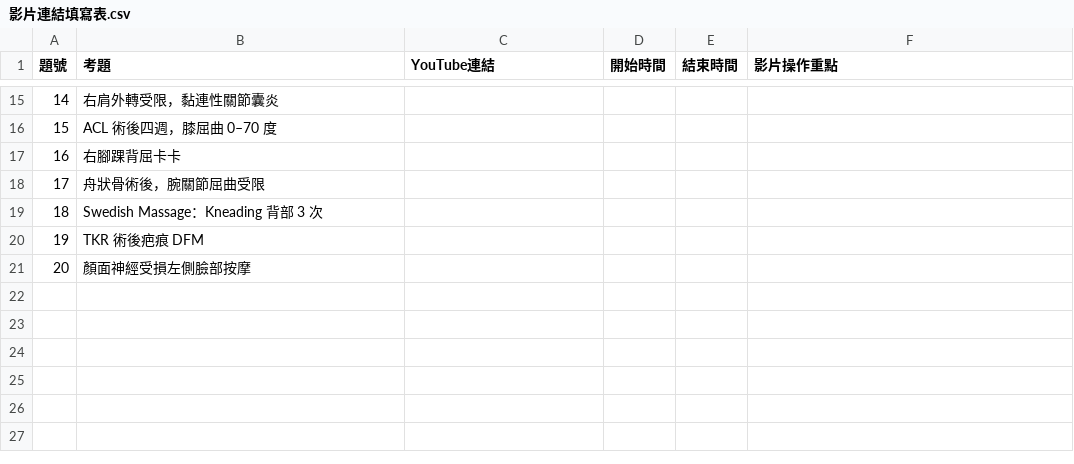
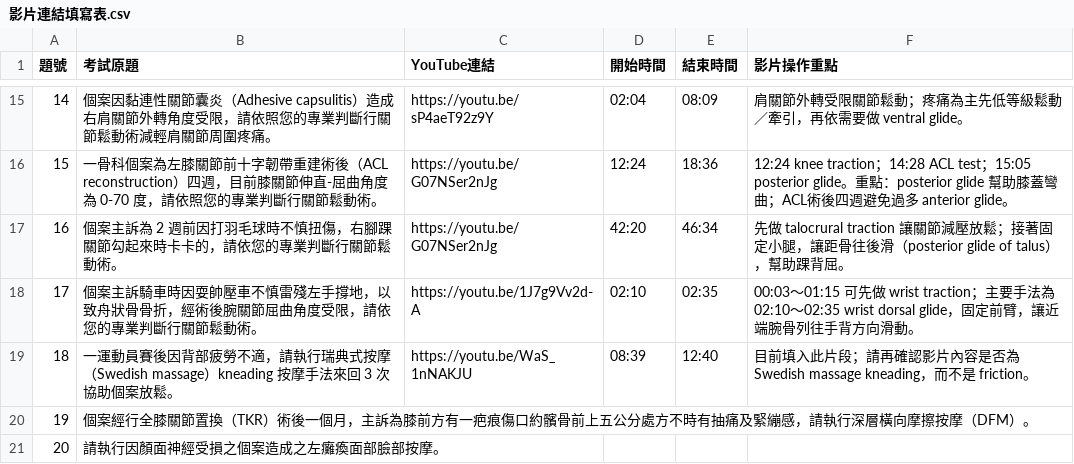
Before and after one commit to Marksportsmassage/ot-running-station, a CSV file: 影片連結填寫表.csv, drawn as a sheet; only a part is shown, gaps mark what is left out; the diff covers the shown part only.

```diff
--- a/影片連結填寫表.csv
+++ b/影片連結填寫表.csv
@@ -1 +1 @@
-題號,考題,YouTube連結,開始時間,結束時間,影片操作重點
+題號,考試原題,YouTube連結,開始時間,結束時間,影片操作重點
@@ -15,7 +15,7 @@
-14,"右肩外轉受限，黏連性關節囊炎",,,,""
-15,"ACL 術後四週，膝屈曲 0–70 度",,,,""
-16,"右腳踝背屈卡卡",,,,""
-17,"舟狀骨術後，腕關節屈曲受限",,,,""
-18,"Swedish Massage：Kneading 背部 3 次",,,,""
-19,"TKR 術後疤痕 DFM",,,,""
-20,"顏面神經受損左側臉部按摩",,,,""
+14,"個案因黏連性關節囊炎（Adhesive capsulitis）造成右肩關節外轉角度受限，請依照您的專業判斷行關節鬆動術減輕肩關節周圍疼痛。","https://youtu.be/sP4aeT92z9Y","02:04","08:09","肩關節外轉受限關節鬆動；疼痛為主先低等級鬆動／牽引，再依需要做 ventral glide。"
+15,"一骨科個案為左膝關節前十字韌帶重建術後（ACL reconstruction）四週，目前膝關節伸直-屈曲角度為 0-70 度，請依照您的專業判斷行關節鬆動術。","https://youtu.be/G07NSer2nJg","12:24","18:36","12:24 knee traction；14:28 ACL test；15:05 posterior glide。重點：posterior glide 幫助膝蓋彎曲；ACL術後四週避免過多 anterior glide。"
+16,"個案主訴為 2 週前因打羽毛球時不慎扭傷，右腳踝關節勾起來時卡卡的，請依您的專業判斷行關節鬆動術。","https://youtu.be/G07NSer2nJg","42:20","46:34","先做 talocrural traction 讓關節減壓放鬆；接著固定小腿，讓距骨往後滑（posterior glide of talus），幫助踝背屈。"
+17,"個案主訴騎車時因耍帥壓車不慎雷殘左手撐地，以致舟狀骨骨折，經術後腕關節屈曲角度受限，請依您的專業判斷行關節鬆動術。","https://youtu.be/1J7g9Vv2d-A","02:10","02:35","00:03～01:15 可先做 wrist traction；主要手法為 02:10～02:35 wrist dorsal glide，固定前臂，讓近端腕骨列往手背方向滑動。"
+18,"一運動員賽後因背部疲勞不適，請執行瑞典式按摩（Swedish massage）kneading 按摩手法來回 3 次協助個案放鬆。","https://youtu.be/WaS_1nNAKJU","08:39","12:40","目前填入此片段；請再確認影片內容是否為 Swedish massage kneading，而不是 friction。"
+19,"個案經行全膝關節置換（TKR）術後一個月，主訴為膝前方有一疤痕傷口約髕骨前上五公分處方不時有抽痛及緊繃感，請執行深層橫向摩擦按摩（DFM）。","","","",""
+20,"請執行因顏面神經受損之個案造成之左癱瘓面部臉部按摩。","","","",""
```
Also changed, not shown: 65 edited cells elsewhere in this file, 4 other files.
